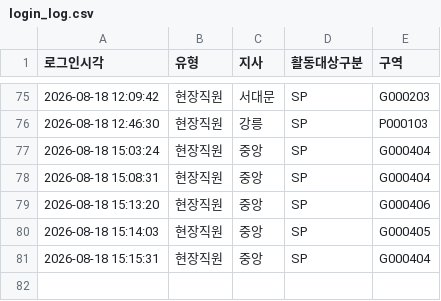
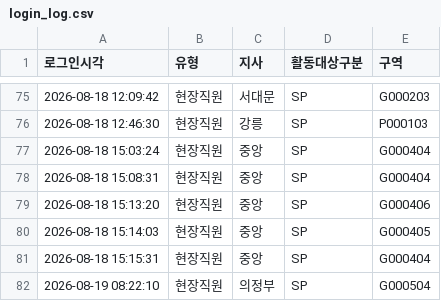
Before and after one commit to heebonpark/data-intel-field-2026-2Q-, a CSV file: login_log.csv, drawn as a sheet; only a part is shown, gaps mark what is left out.

Commit message:
Login: 현장직원 의정부/SP/G000504

```diff
--- a/login_log.csv
+++ b/login_log.csv
@@ -81 +81,2 @@
 2026-08-18 15:15:31,현장직원,중앙,SP,G000404
+2026-08-19 08:22:10,현장직원,의정부,SP,G000504
```
